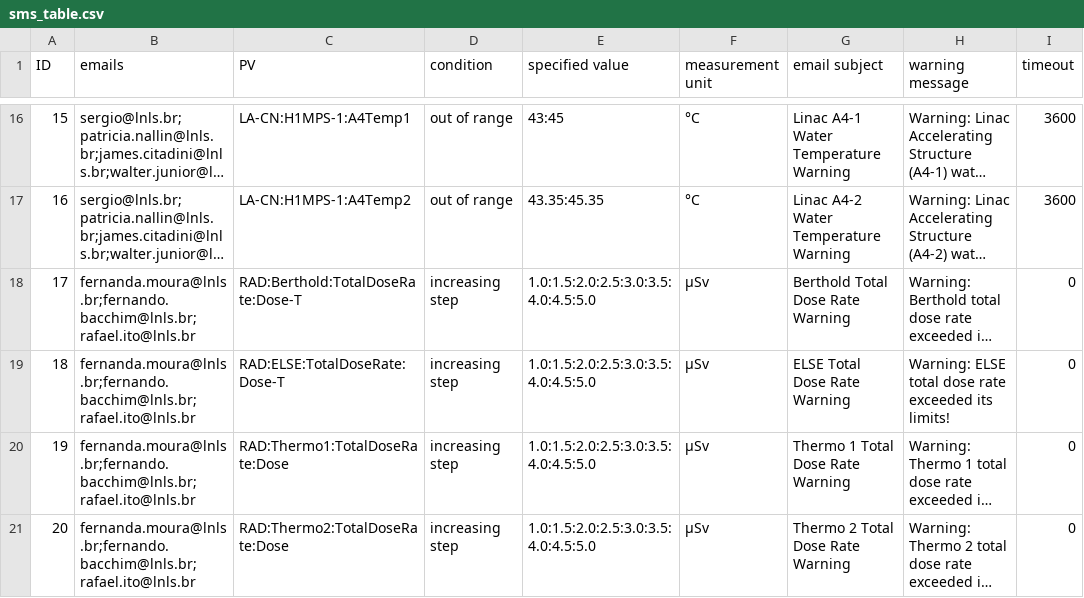
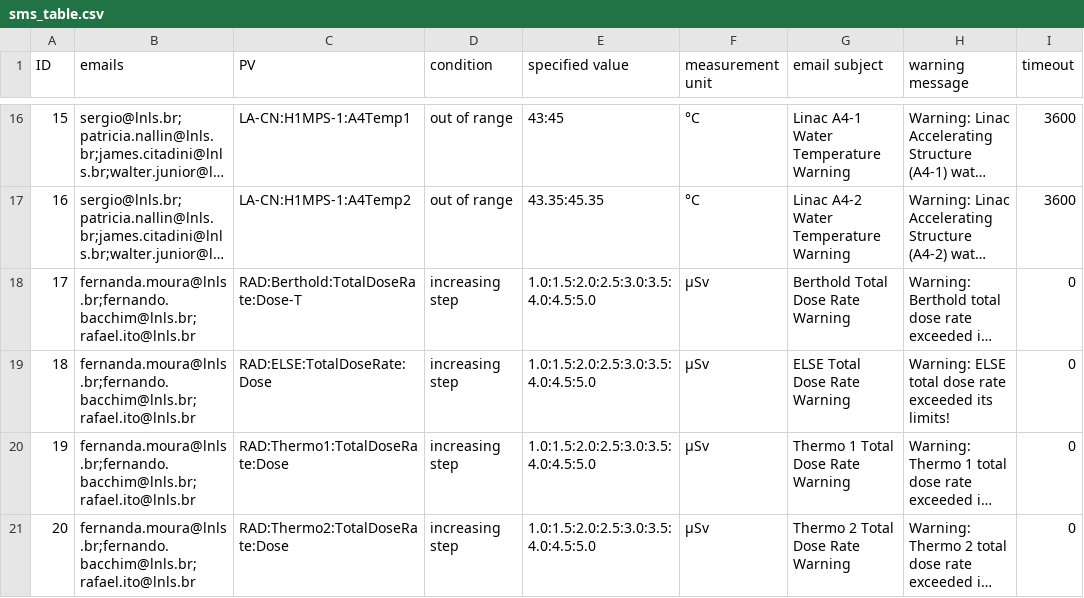
Before and after one commit to lnls-sirius/mailpy-monitor, a CSV file: app/sms_table.csv, drawn as a sheet; only a part is shown, gaps mark what is left out; long unchanged cells end in …; the diff names each change by its address in the sheet, - before the commit and + after, or states it on an @@ line.

Commit message:
updated ELSE PV

```diff
--- a/app/sms_table.csv
+++ b/app/sms_table.csv
-C19 (PV): RAD:ELSE:TotalDoseRate:Dose-T
+C19 (PV): RAD:ELSE:TotalDoseRate:Dose
```
